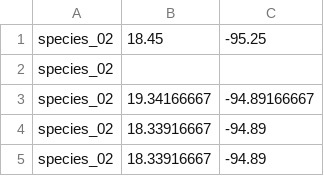
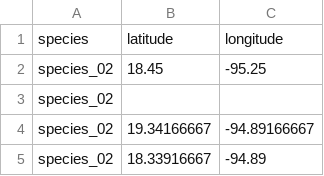
Before and after one commit to Zcrass/SpeciesDistributionModels, a CSV file: species_02.csv, drawn as a sheet; only a part is shown; the shorter side is filled out with more unchanged rows.

```diff
--- a/species_02.csv
+++ b/species_02.csv
@@ -1 +1,2 @@
+species,latitude,longitude
 species_02,18.45,-95.25
```
Also changed, not shown: 3 other files.
